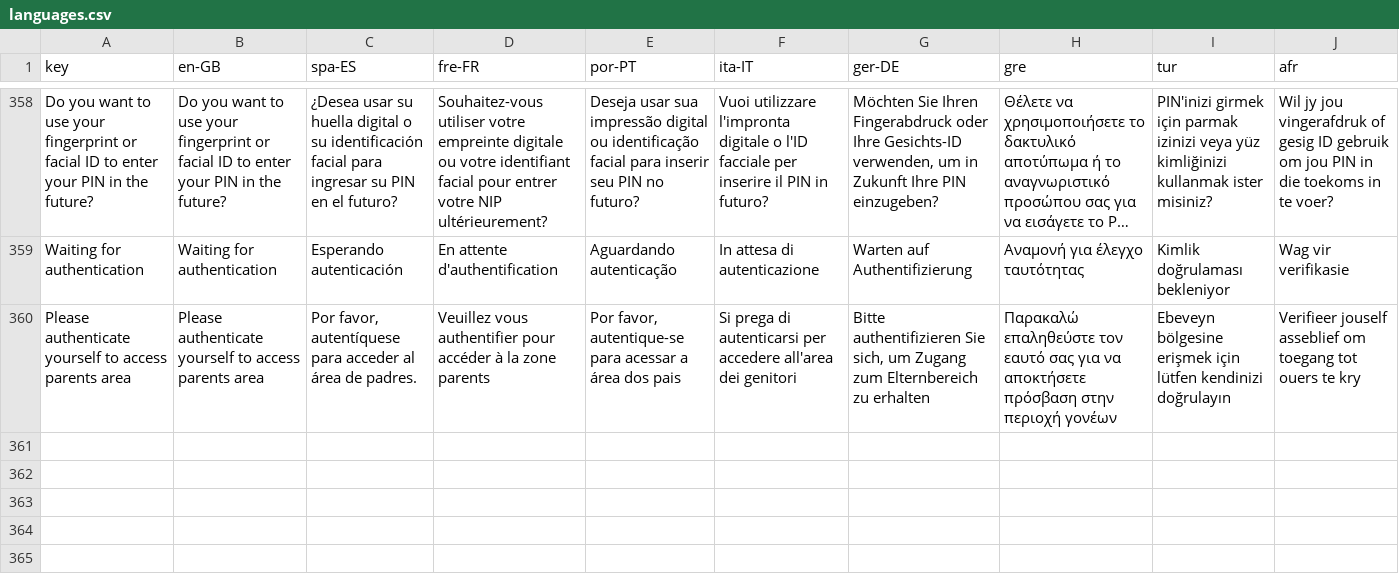
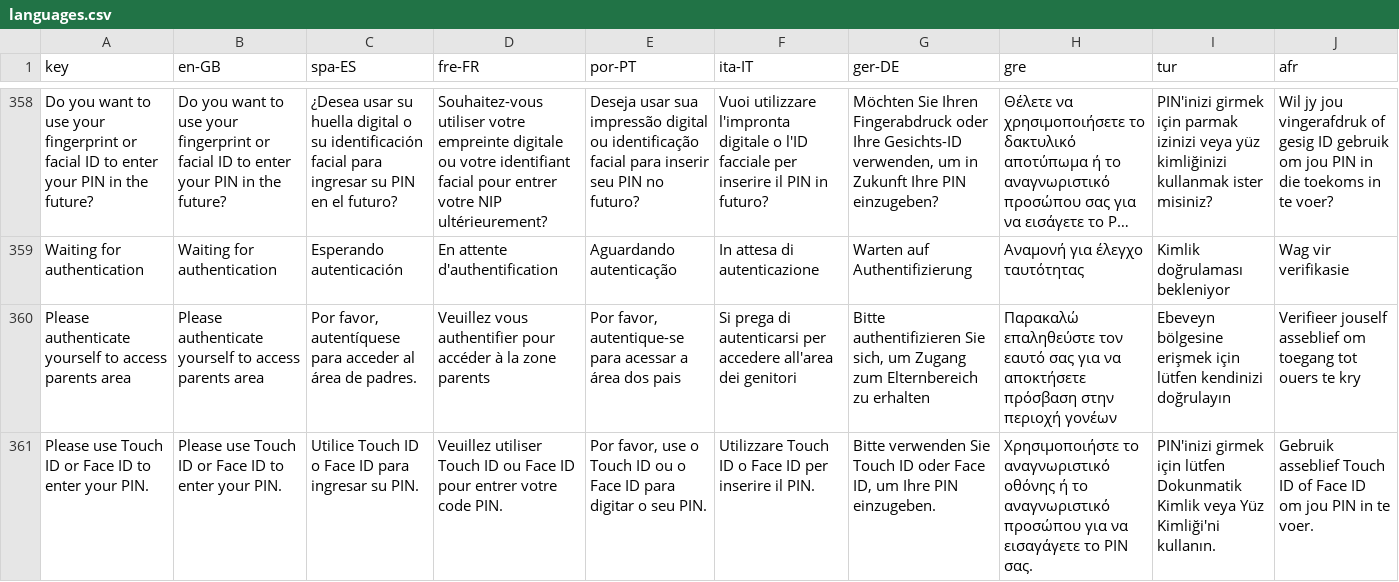
Before and after one commit to JeremyAzoomee/Azoomee2, a CSV file: locale/languages.csv, drawn as a sheet; only a part is shown, gaps mark what is left out; long unchanged cells end in …; the diff names each change by its address in the sheet, - before the commit and + after, or states it on an @@ line.

```diff
--- a/locale/languages.csv
+++ b/locale/languages.csv
+row 361: Please use Touch ID or Face ID to enter your PIN. | Please use Touch ID or Face ID to enter your PIN. | Utilice Touch ID o Face ID para ingresar su PIN. | Veuillez utiliser Touch ID ou Face ID pour entrer votre code PIN. | Por favor, use o Touch ID ou o Face ID para digitar o seu PIN. | Utilizzare Touch ID o Face ID per inserire il PIN. | Bitte verwenden Sie Touch ID oder Face ID, um Ihre PIN einzugeben. | Χρησιμοποιήστε το αναγνωριστικό οθόνης ή το αναγνωριστικό προσώπου για να εισαγάγετε το PIN σας. | PIN'inizi girmek için lütfen Dokunmatik Kimlik veya Yüz Kimliği'ni kullanın. | Gebruik asseblief Touch ID of Face ID om jou PIN in te voer.
```
Also changed, not shown: 12 other files.
